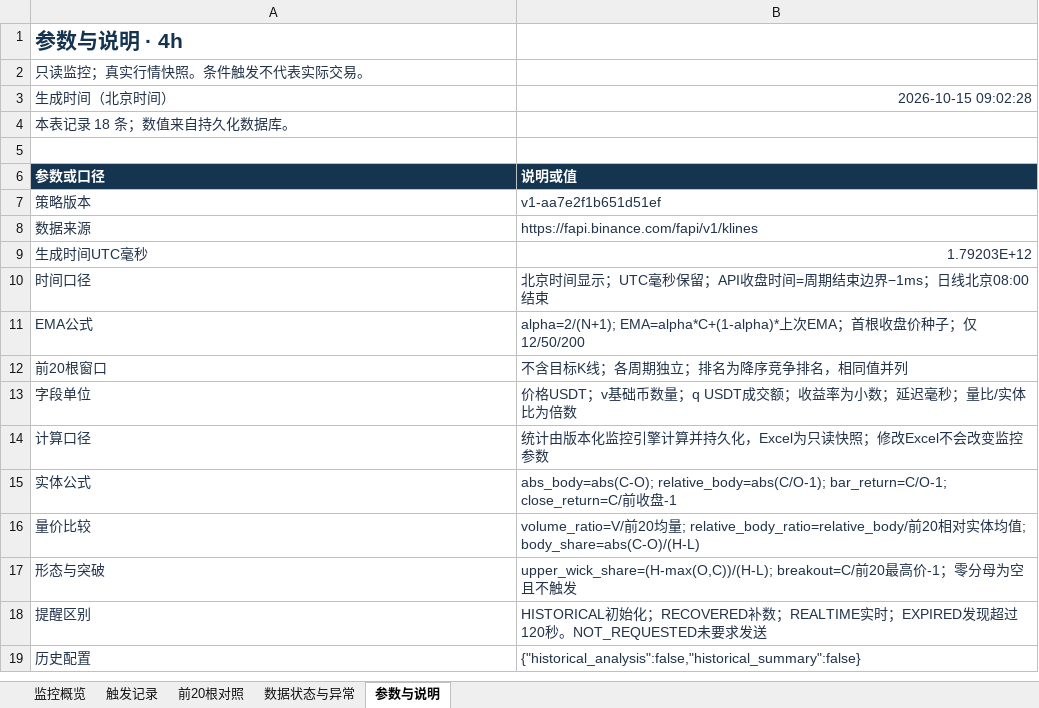
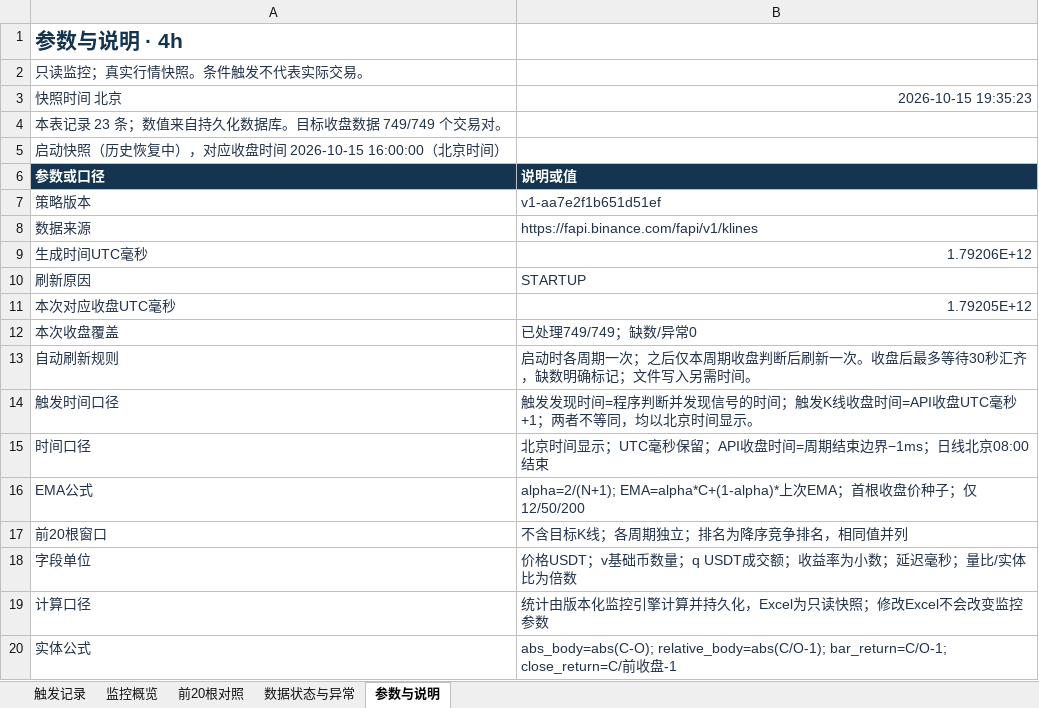
Before and after one commit to Jiangmuya/binance-breakout-monitor-MCP, an Excel workbook: excel/币安USDT合约监控_4小时.xlsx, sheet 参数与说明, drawn as a sheet; only a part is shown; the shorter side is filled out with more unchanged rows; values as stored, in another font and other column widths than the file's, no borders; table styles not drawn; removed rows and columns are numbered as before the commit, all else as after; the diff names each change by its address in the sheet, - before the commit and + after, or states it on an @@ line.

```diff
--- a/excel/币安USDT合约监控_4小时.xlsx (sheet 参数与说明)
+++ b/excel/币安USDT合约监控_4小时.xlsx (sheet 参数与说明)
@@ sheet tab order changed: 触发记录 | 监控概览 | 前20根对照 | 数据状态与异常 | 参数与说明 @@
-row 3: 生成时间（北京时间） | 2026-10-15 09:02:28
+row 3: 快照时间 北京 | 2026-10-15 19:35:23
-A4: 本表记录 18 条；数值来自持久化数据库。
+A4: 本表记录 23 条；数值来自持久化数据库。目标收盘数据 749/749 个交易对。
-A5: (empty)
+A5: 启动快照（历史恢复中），对应收盘时间 2026-10-15 16:00:00（北京时间）
-B9: 1.79203E+12
+B9: 1.79206E+12
+row 10: 刷新原因 | STARTUP
+row 11: 本次对应收盘UTC毫秒 | 1.79205E+12
+row 12: 本次收盘覆盖 | 已处理749/749；缺数/异常0
+row 13: 自动刷新规则 | 启动时各周期一次；之后仅本周期收盘判断后刷新一次。收盘后最多等待30秒汇齐，缺数明确标记；文件写入另需时间。
+row 14: 触发时间口径 | 触发发现时间=程序判断并发现信号的时间；触发K线收盘时间=API收盘UTC毫秒+1；两者不等同，均以北京时间显示。
```
Also changed, not shown: sheet 监控概览, sheet 数据状态与异常, sheet 触发记录, sheet 前20根对照, excel/币安USDT合约监控_15分钟.xlsx, excel/币安USDT合约监控_1小时.xlsx, 14 other files.
